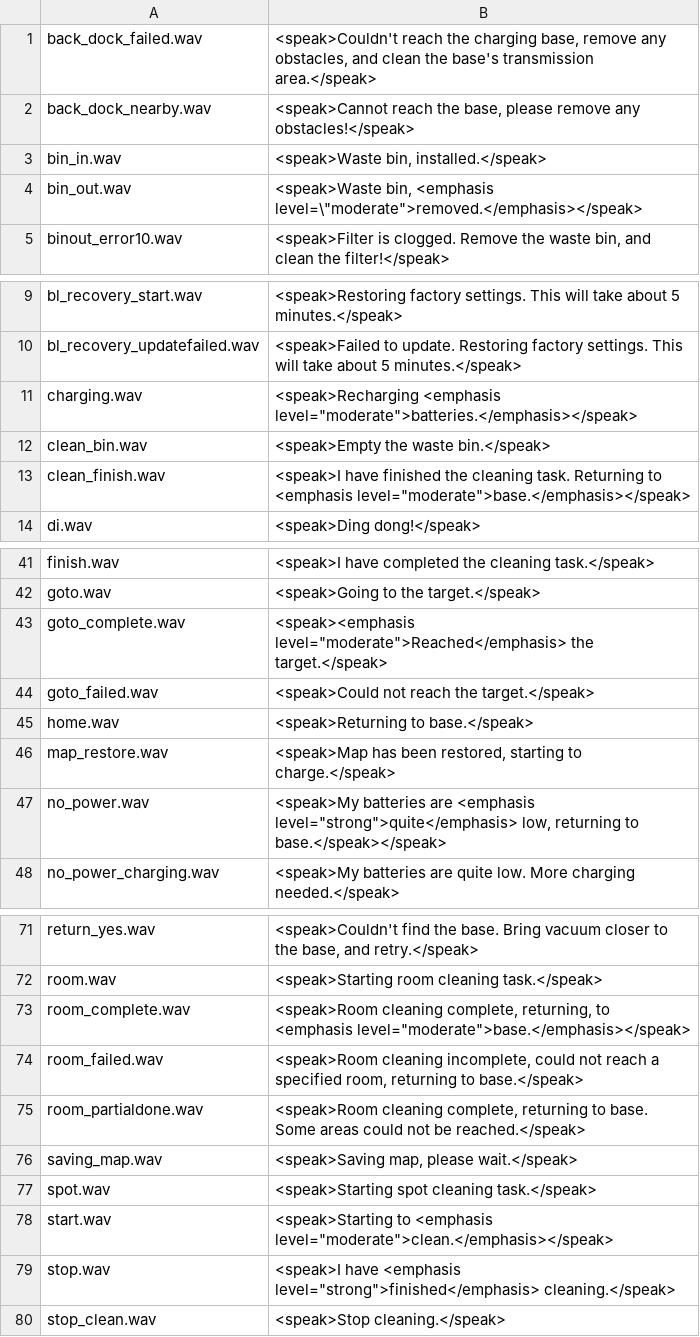
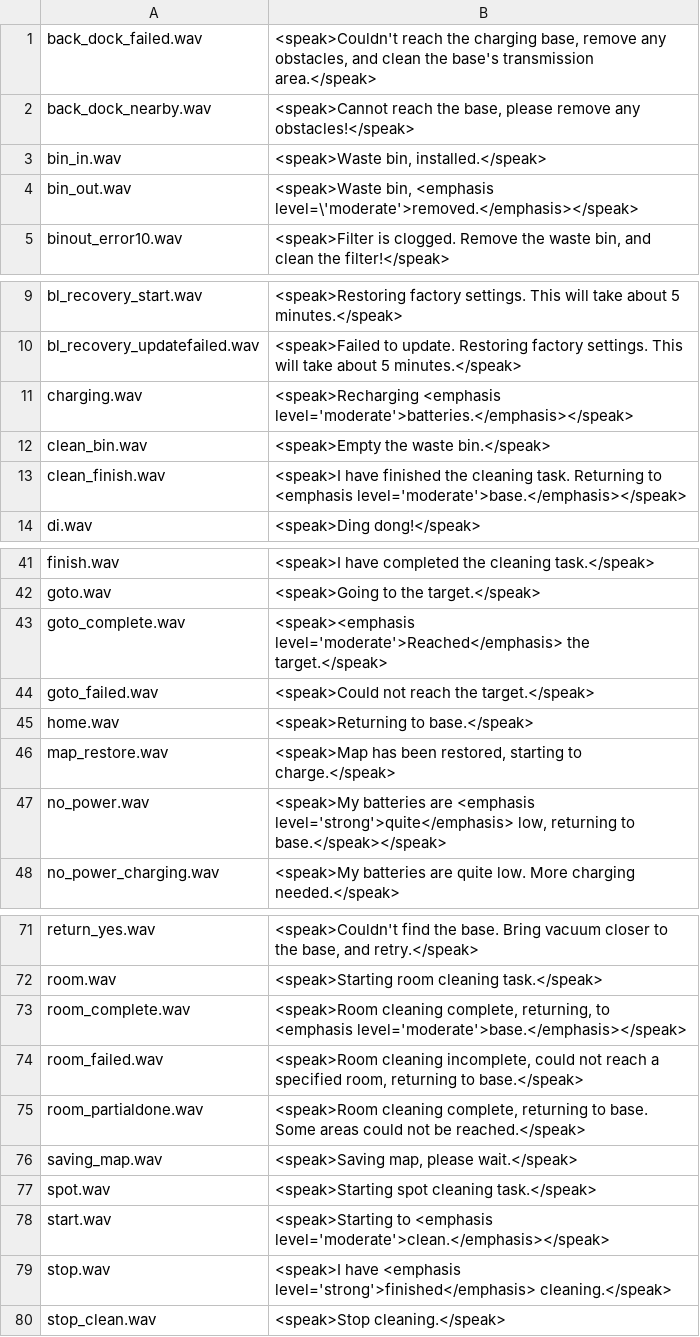
Before and after one commit to fredless/dustcloud, a CSV file: devices/xiaomi.vacuum/audio_generator/language/audio_en.csv, drawn as a sheet; only a part is shown, gaps mark what is left out; the diff covers the shown part only.

Commit message:
movign to something else

```diff
--- a/devices/xiaomi.vacuum/audio_generator/language/audio_en.csv
+++ b/devices/xiaomi.vacuum/audio_generator/language/audio_en.csv
@@ -3,3 +3,3 @@ back_dock_nearby.wav,"<speak>Cannot reach the base, please remove any obstacles!
 bin_in.wav,"<speak>Waste bin, installed.</speak>"
-bin_out.wav,"<speak>Waste bin, <emphasis level=\""moderate"">removed.</emphasis></speak>"
+bin_out.wav,"<speak>Waste bin, <emphasis level=\'moderate'>removed.</emphasis></speak>"
 binout_error10.wav,"<speak>Filter is clogged.  Remove the waste bin, and clean the filter!</speak>"
@@ -10,5 +10,5 @@ bl_recovery_start.wav,"<speak>Restoring factory settings.  This will take about
 bl_recovery_updatefailed.wav,"<speak>Failed to update. Restoring factory settings.  This will take about 5 minutes.</speak>"
-charging.wav,"<speak>Recharging <emphasis level=""moderate"">batteries.</emphasis></speak>"
+charging.wav,"<speak>Recharging <emphasis level='moderate'>batteries.</emphasis></speak>"
 clean_bin.wav,"<speak>Empty the waste bin.</speak>"
-clean_finish.wav,"<speak>I have finished the cleaning task. Returning to <emphasis level=""moderate"">base.</emphasis></speak>"
+clean_finish.wav,"<speak>I have finished the cleaning task. Returning to <emphasis level='moderate'>base.</emphasis></speak>"
 di.wav,"<speak>Ding dong!</speak>"
@@ -42,3 +42,3 @@ finish.wav,"<speak>I have completed the cleaning task.</speak>"
 goto.wav,"<speak>Going to the target.</speak>"
-goto_complete.wav,"<speak><emphasis level=""moderate"">Reached</emphasis> the target.</speak>"
+goto_complete.wav,"<speak><emphasis level='moderate'>Reached</emphasis> the target.</speak>"
 goto_failed.wav,"<speak>Could not reach the target.</speak>"
@@ -46,3 +46,3 @@ home.wav,"<speak>Returning to base.</speak>"
 map_restore.wav,"<speak>Map has been restored, starting to charge.</speak>"
-no_power.wav,"<speak>My batteries are <emphasis level=""strong"">quite</emphasis> low, returning to base.</speak></speak>"
+no_power.wav,"<speak>My batteries are <emphasis level='strong'>quite</emphasis> low, returning to base.</speak></speak>"
 no_power_charging.wav,"<speak>My batteries are quite low. More charging needed.</speak>"
@@ -72,3 +72,3 @@ return_yes.wav,"<speak>Couldn't find the base. Bring vacuum closer to the base,
 room.wav,"<speak>Starting room cleaning task.</speak>"
-room_complete.wav,"<speak>Room cleaning complete, returning, to <emphasis level=""moderate"">base.</emphasis></speak>"
+room_complete.wav,"<speak>Room cleaning complete, returning, to <emphasis level='moderate'>base.</emphasis></speak>"
 room_failed.wav,"<speak>Room cleaning incomplete, could not reach a specified room, returning to base.</speak>"
@@ -77,4 +77,4 @@ saving_map.wav,"<speak>Saving map, please wait.</speak>"
 spot.wav,"<speak>Starting spot cleaning task.</speak>"
-start.wav,"<speak>Starting to <emphasis level=""moderate"">clean.</emphasis></speak>"
-stop.wav,"<speak>I have <emphasis level=""strong"">finished</emphasis> cleaning.</speak>"
+start.wav,"<speak>Starting to <emphasis level='moderate'>clean.</emphasis></speak>"
+stop.wav,"<speak>I have <emphasis level='strong'>finished</emphasis> cleaning.</speak>"
 stop_clean.wav,"<speak>Stop cleaning.</speak>"
```
Also changed, not shown: 1 edited cell elsewhere in this file.
